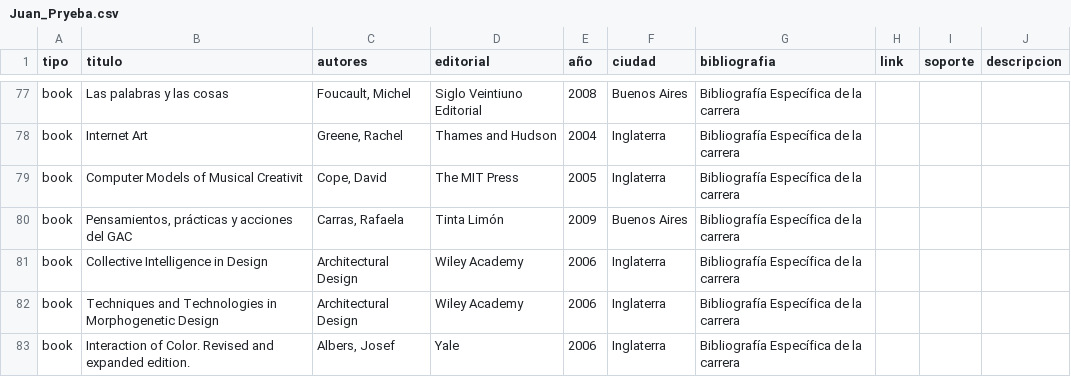
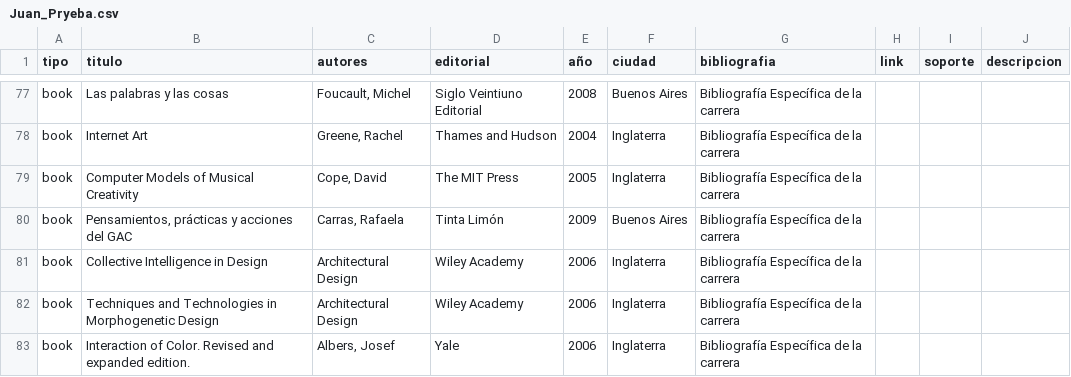
Before and after one commit to MarxBro/atamishky, a CSV file: lib/Juan_Pryeba.csv, drawn as a sheet; only a part is shown, gaps mark what is left out.

```diff
--- a/lib/Juan_Pryeba.csv
+++ b/lib/Juan_Pryeba.csv
@@ -78,3 +78,3 @@ book|Las palabras y las cosas|Foucault, Michel|Siglo Veintiuno Editorial|2008|Bu
 book|Internet Art|Greene, Rachel|Thames and Hudson|2004|Inglaterra|Bibliografía Específica de la carrera|||
-book|Computer Models of Musical Creativit|Cope, David|The MIT Press|2005|Inglaterra|Bibliografía Específica de la carrera|||
+book|Computer Models of Musical Creativity|Cope, David|The MIT Press|2005|Inglaterra|Bibliografía Específica de la carrera|||
 book|Pensamientos, prácticas y acciones del GAC|Carras, Rafaela|Tinta Limón|2009|Buenos Aires|Bibliografía Específica de la carrera|||
```
Also changed, not shown: 2 other files.
